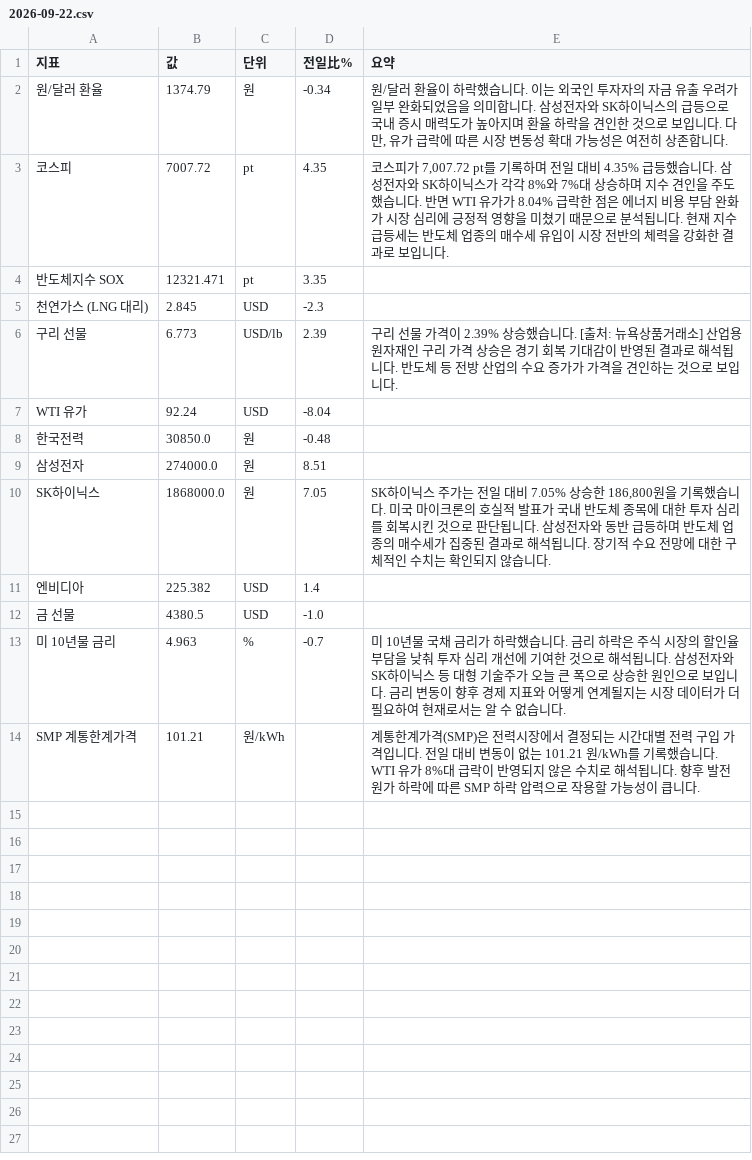
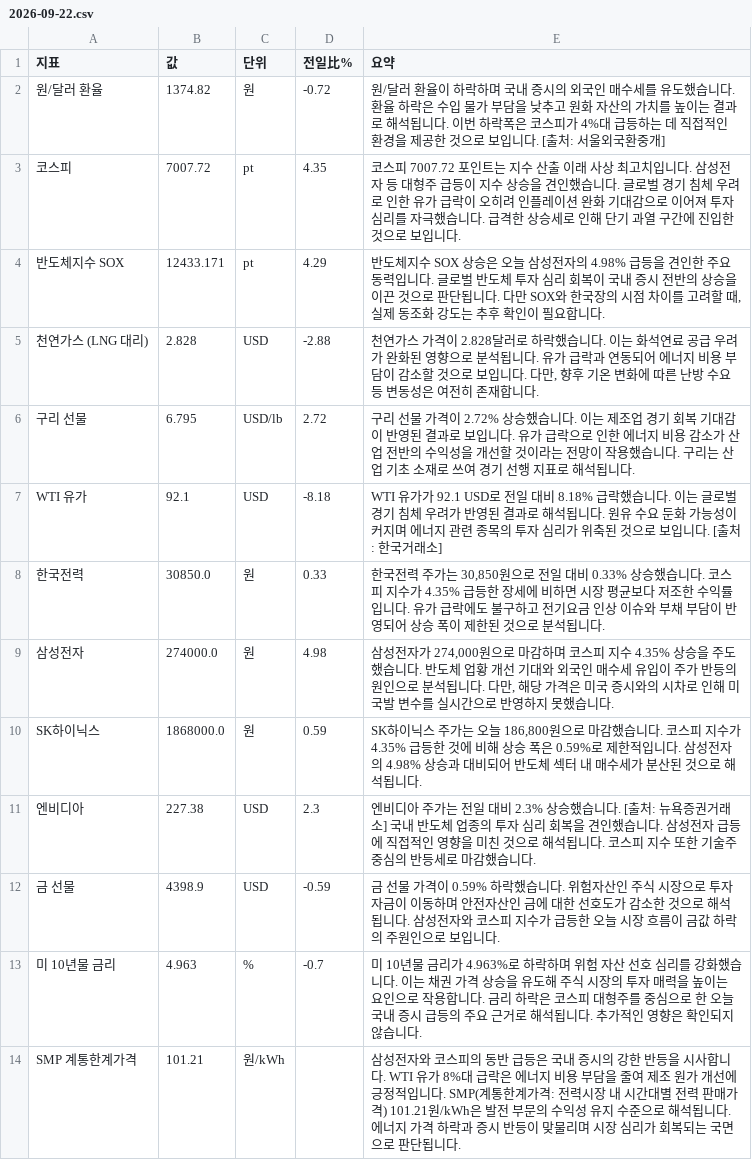
Before and after one commit to baehongcheol21-lab/info-board, a CSV file: exports/2026-09-22.csv, drawn as a sheet.

```diff
--- a/exports/2026-09-22.csv
+++ b/exports/2026-09-22.csv
@@ -1,14 +1,14 @@
 지표,값,단위,전일比%,요약
-원/달러 환율,1374.79,원,-0.34,"원/달러 환율이 하락했습니다. 이는 외국인 투자자의 자금 유출 우려가 일부 완화되었음을 의미합니다. 삼성전자와 SK하이닉스의 급등으로 국내 증시 매력도가 높아지며 환율 하락을 견인한 것으로 보입니다. 다만, 유가 급락에 따른 시장 변동성 확대 가능성은 여전히 상존합니다."
-코스피,7007.72,pt,4.35,"코스피가 7,007.72 pt를 기록하며 전일 대비 4.35% 급등했습니다. 삼성전자와 SK하이닉스가 각각 8%와 7%대 상승하며 지수 견인을 주도했습니다. 반면 WTI 유가가 8.04% 급락한 점은 에너지 비용 부담 완화가 시장 심리에 긍정적 영향을 미쳤기 때문으로 분석됩니다. 현재 지수 급등세는 반도체 업종의 매수세 유입이 시장 전반의 체력을 강화한 결과로 보입니다."
-반도체지수 SOX,12321.471,pt,3.35,
-천연가스 (LNG 대리),2.845,USD,-2.3,
-구리 선물,6.773,USD/lb,2.39,구리 선물 가격이 2.39% 상승했습니다. [출처: 뉴욕상품거래소] 산업용 원자재인 구리 가격 상승은 경기 회복 기대감이 반영된 결과로 해석됩니다. 반도체 등 전방 산업의 수요 증가가 가격을 견인하는 것으로 보입니다.
-WTI 유가,92.24,USD,-8.04,
-한국전력,30850.0,원,-0.48,
-삼성전자,274000.0,원,8.51,
-SK하이닉스,1868000.0,원,7.05,"SK하이닉스 주가는 전일 대비 7.05% 상승한 186,800원을 기록했습니다. 미국 마이크론의 호실적 발표가 국내 반도체 종목에 대한 투자 심리를 회복시킨 것으로 판단됩니다. 삼성전자와 동반 급등하며 반도체 업종의 매수세가 집중된 결과로 해석됩니다. 장기적 수요 전망에 대한 구체적인 수치는 확인되지 않습니다."
-엔비디아,225.382,USD,1.4,
-금 선물,4380.5,USD,-1.0,
-미 10년물 금리,4.963,%,-0.7,미 10년물 국채 금리가 하락했습니다.  금리 하락은 주식 시장의 할인율 부담을 낮춰 투자 심리 개선에 기여한 것으로 해석됩니다.  삼성전자와 SK하이닉스 등 대형 기술주가 오늘 큰 폭으로 상승한 원인으로 보입니다.  금리 변동이 향후 경제 지표와 어떻게 연계될지는 시장 데이터가 더 필요하여 현재로서는 알 수 없습니다.
-SMP 계통한계가격,101.21,원/kWh,,계통한계가격(SMP)은 전력시장에서 결정되는 시간대별 전력 구입 가격입니다. 전일 대비 변동이 없는 101.21 원/kWh를 기록했습니다. WTI 유가 8%대 급락이 반영되지 않은 수치로 해석됩니다. 향후 발전원가 하락에 따른 SMP 하락 압력으로 작용할 가능성이 큽니다.
+원/달러 환율,1374.82,원,-0.72,원/달러 환율이 하락하며 국내 증시의 외국인 매수세를 유도했습니다. 환율 하락은 수입 물가 부담을 낮추고 원화 자산의 가치를 높이는 결과로 해석됩니다. 이번 하락폭은 코스피가 4%대 급등하는 데 직접적인 환경을 제공한 것으로 보입니다. [출처: 서울외국환중개]
+코스피,7007.72,pt,4.35,코스피 7007.72 포인트는 지수 산출 이래 사상 최고치입니다. 삼성전자 등 대형주 급등이 지수 상승을 견인했습니다. 글로벌 경기 침체 우려로 인한 유가 급락이 오히려 인플레이션 완화 기대감으로 이어져 투자 심리를 자극했습니다. 급격한 상승세로 인해 단기 과열 구간에 진입한 것으로 보입니다.
+반도체지수 SOX,12433.171,pt,4.29,"반도체지수 SOX 상승은 오늘 삼성전자의 4.98% 급등을 견인한 주요 동력입니다. 글로벌 반도체 투자 심리 회복이 국내 증시 전반의 상승을 이끈 것으로 판단됩니다. 다만 SOX와 한국장의 시점 차이를 고려할 때, 실제 동조화 강도는 추후 확인이 필요합니다."
+천연가스 (LNG 대리),2.828,USD,-2.88,"천연가스 가격이 2.828달러로 하락했습니다. 이는 화석연료 공급 우려가 완화된 영향으로 분석됩니다. 유가 급락과 연동되어 에너지 비용 부담이 감소할 것으로 보입니다. 다만, 향후 기온 변화에 따른 난방 수요 등 변동성은 여전히 존재합니다."
+구리 선물,6.795,USD/lb,2.72,구리 선물 가격이 2.72% 상승했습니다. 이는 제조업 경기 회복 기대감이 반영된 결과로 보입니다. 유가 급락으로 인한 에너지 비용 감소가 산업 전반의 수익성을 개선할 것이라는 전망이 작용했습니다. 구리는 산업 기초 소재로 쓰여 경기 선행 지표로 해석됩니다.
+WTI 유가,92.1,USD,-8.18,WTI 유가가 92.1 USD로 전일 대비 8.18% 급락했습니다. 이는 글로벌 경기 침체 우려가 반영된 결과로 해석됩니다. 원유 수요 둔화 가능성이 커지며 에너지 관련 종목의 투자 심리가 위축된 것으로 보입니다. [출처: 한국거래소]
+한국전력,30850.0,원,0.33,"한국전력 주가는 30,850원으로 전일 대비 0.33% 상승했습니다. 코스피 지수가 4.35% 급등한 장세에 비하면 시장 평균보다 저조한 수익률입니다. 유가 급락에도 불구하고 전기요금 인상 이슈와 부채 부담이 반영되어 상승 폭이 제한된 것으로 분석됩니다."
+삼성전자,274000.0,원,4.98,"삼성전자가 274,000원으로 마감하며 코스피 지수 4.35% 상승을 주도했습니다. 반도체 업황 개선 기대와 외국인 매수세 유입이 주가 반등의 원인으로 분석됩니다. 다만, 해당 가격은 미국 증시와의 시차로 인해 미국발 변수를 실시간으로 반영하지 못했습니다."
+SK하이닉스,1868000.0,원,0.59,"SK하이닉스 주가는 오늘 186,800원으로 마감했습니다.  코스피 지수가 4.35% 급등한 것에 비해 상승 폭은 0.59%로 제한적입니다.  삼성전자의 4.98% 상승과 대비되어 반도체 섹터 내 매수세가 분산된 것으로 해석됩니다."
+엔비디아,227.38,USD,2.3,엔비디아 주가는 전일 대비 2.3% 상승했습니다. [출처: 뉴욕증권거래소]  국내 반도체 업종의 투자 심리 회복을 견인했습니다. 삼성전자 급등에 직접적인 영향을 미친 것으로 해석됩니다. 코스피 지수 또한 기술주 중심의 반등세로 마감했습니다.
+금 선물,4398.9,USD,-0.59,금 선물 가격이 0.59% 하락했습니다.  위험자산인 주식 시장으로 투자 자금이 이동하며 안전자산인 금에 대한 선호도가 감소한 것으로 해석됩니다.  삼성전자와 코스피 지수가 급등한 오늘 시장 흐름이 금값 하락의 주원인으로 보입니다.
+미 10년물 금리,4.963,%,-0.7,미 10년물 금리가 4.963%로 하락하며 위험 자산 선호 심리를 강화했습니다. 이는 채권 가격 상승을 유도해 주식 시장의 투자 매력을 높이는 요인으로 작용합니다. 금리 하락은 코스피 대형주를 중심으로 한 오늘 국내 증시 급등의 주요 근거로 해석됩니다. 추가적인 영향은 확인되지 않습니다.
+SMP 계통한계가격,101.21,원/kWh,,삼성전자와 코스피의 동반 급등은 국내 증시의 강한 반등을 시사합니다. WTI 유가 8%대 급락은 에너지 비용 부담을 줄여 제조 원가 개선에 긍정적입니다. SMP(계통한계가격: 전력시장 내 시간대별 전력 판매가격) 101.21원/kWh은 발전 부문의 수익성 유지 수준으로 해석됩니다. 에너지 가격 하락과 증시 반등이 맞물리며 시장 심리가 회복되는 국면으로 판단됩니다.
```
Also changed, not shown: 14 other files.
